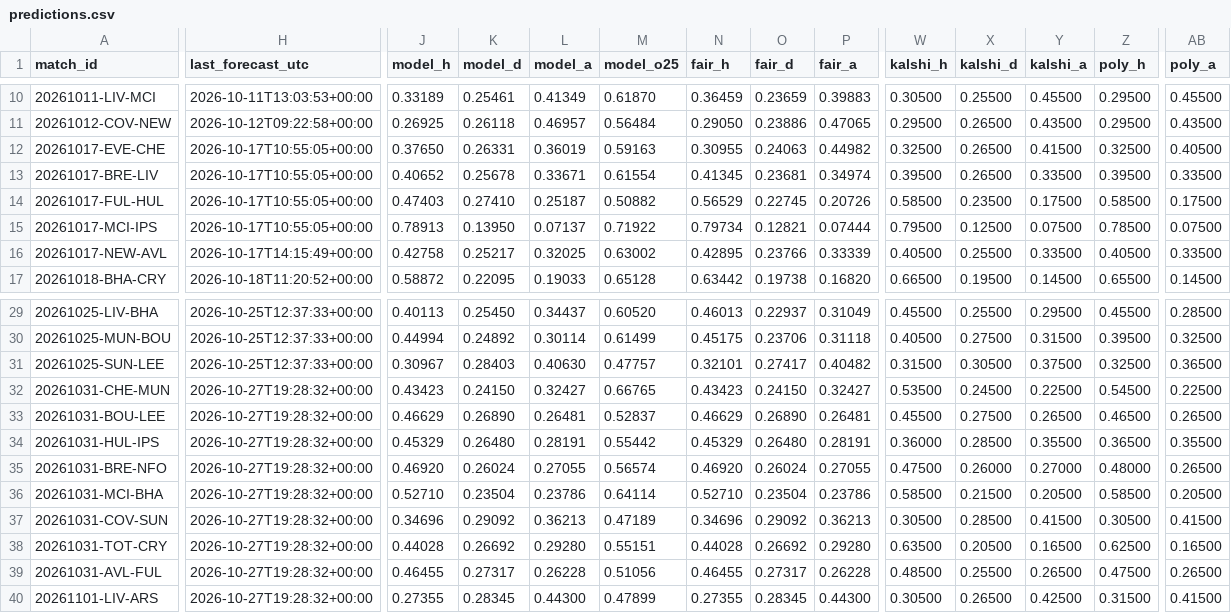
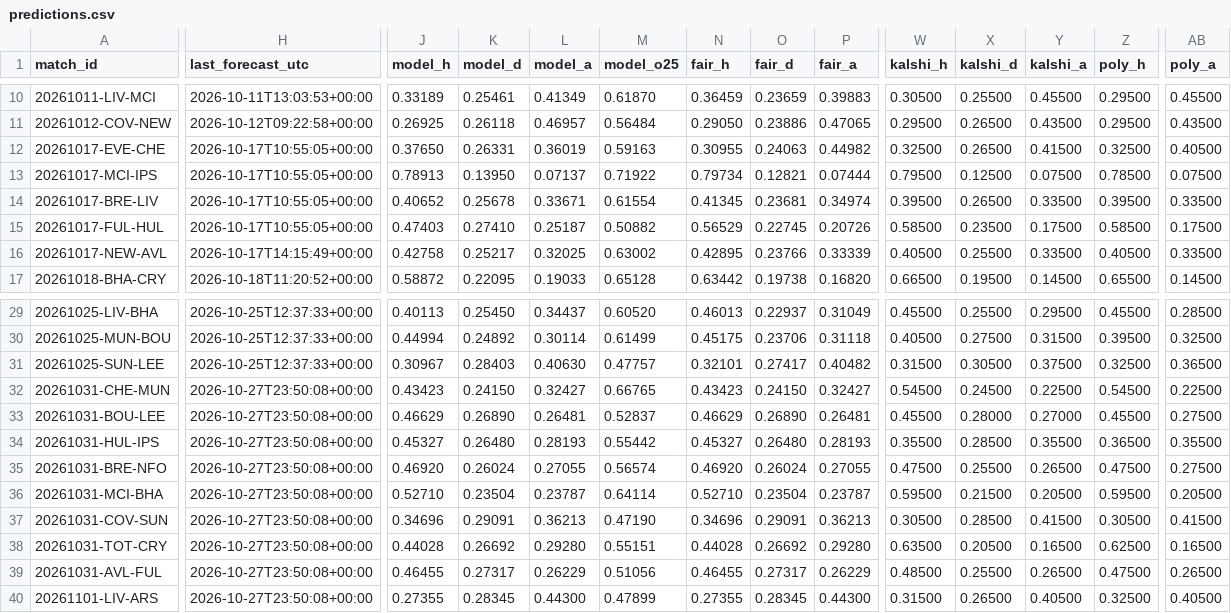
Before and after one commit to mahmedken/betting-analytics, a CSV file: data/ledger/predictions.csv, drawn as a sheet; only a part is shown, gaps mark what is left out; the diff covers the shown part only; the diff names each change by its address in the sheet, - before the commit and + after, or states it on an @@ line.

```diff
--- a/data/ledger/predictions.csv
+++ b/data/ledger/predictions.csv
@@ row 15 moved to row 13: 20261017-MCI-IPS @@
-H32:H40 (last_forecast_utc): 2026-10-27T19:28:32+00:00
+H32:H40 (last_forecast_utc): 2026-10-27T23:50:08+00:00
-W32 (kalshi_h): 0.53500
+W32 (kalshi_h): 0.54500
-X33 (kalshi_d): 0.27500
+X33 (kalshi_d): 0.28000
-Y33 (kalshi_a): 0.26500
+Y33 (kalshi_a): 0.27000
-Z33 (poly_h): 0.46500
+Z33 (poly_h): 0.45500
-AB33 (poly_a): 0.26500
+AB33 (poly_a): 0.27500
-J34 (model_h): 0.45329
+J34 (model_h): 0.45327
-L34 (model_a): 0.28191
+L34 (model_a): 0.28193
-N34 (fair_h): 0.45329
+N34 (fair_h): 0.45327
-P34 (fair_a): 0.28191
+P34 (fair_a): 0.28193
-W34 (kalshi_h): 0.36000
+W34 (kalshi_h): 0.35500
-X35 (kalshi_d): 0.26000
+X35 (kalshi_d): 0.25500
-Y35 (kalshi_a): 0.27000
+Y35 (kalshi_a): 0.26500
-Z35 (poly_h): 0.48000
+Z35 (poly_h): 0.47500
-AB35 (poly_a): 0.26500
+AB35 (poly_a): 0.27500
-L36 (model_a): 0.23786
+L36 (model_a): 0.23787
-P36 (fair_a): 0.23786
+P36 (fair_a): 0.23787
-W36 (kalshi_h): 0.58500
+W36 (kalshi_h): 0.59500
-Z36 (poly_h): 0.58500
+Z36 (poly_h): 0.59500
-K37 (model_d): 0.29092
+K37 (model_d): 0.29091
-M37 (model_o25): 0.47189
+M37 (model_o25): 0.47190
-O37 (fair_d): 0.29092
+O37 (fair_d): 0.29091
-L39 (model_a): 0.26228
+L39 (model_a): 0.26229
-P39 (fair_a): 0.26228
+P39 (fair_a): 0.26229
-W40 (kalshi_h): 0.30500
+W40 (kalshi_h): 0.31500
-Y40 (kalshi_a): 0.42500
+Y40 (kalshi_a): 0.40500
-Z40 (poly_h): 0.31500
+Z40 (poly_h): 0.32500
-AB40 (poly_a): 0.41500
+AB40 (poly_a): 0.40500
```
Also changed, not shown: 44 edited cells elsewhere in this file, data/ledger/signals.csv, 9 other files.
